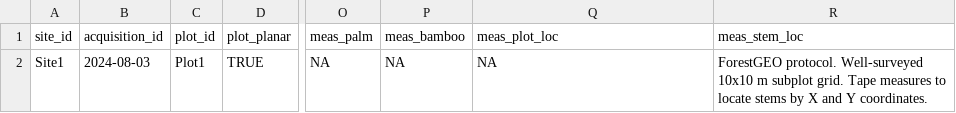
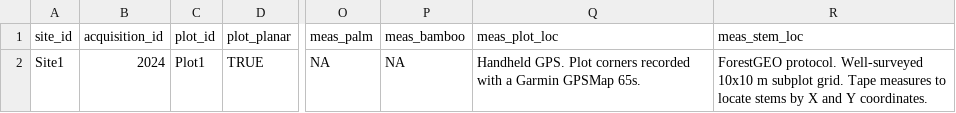
Before and after one commit to GEO-TREES/INV_processing, a CSV file: vignettes/worked_example/data-raw/data/plot.csv, drawn as a sheet; only a part is shown, gaps mark what is left out; the diff names each change by its address in the sheet, - before the commit and + after, or states it on an @@ line.

```diff
--- a/vignettes/worked_example/data-raw/data/plot.csv
+++ b/vignettes/worked_example/data-raw/data/plot.csv
-B2 (acquisition_id): 2024-08-03
+B2 (acquisition_id): 2024
-Q2 (meas_plot_loc): NA
+Q2 (meas_plot_loc): Handheld GPS. Plot corners recorded with a Garmin GPSMap 65s.
```
Also changed, not shown: vignettes/worked_example/data-raw/data/taxa.csv, 26 other files.
